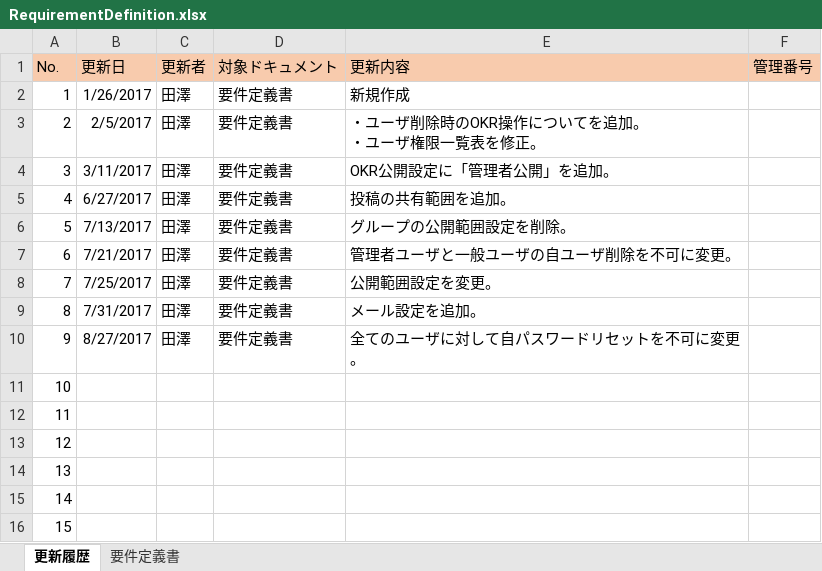
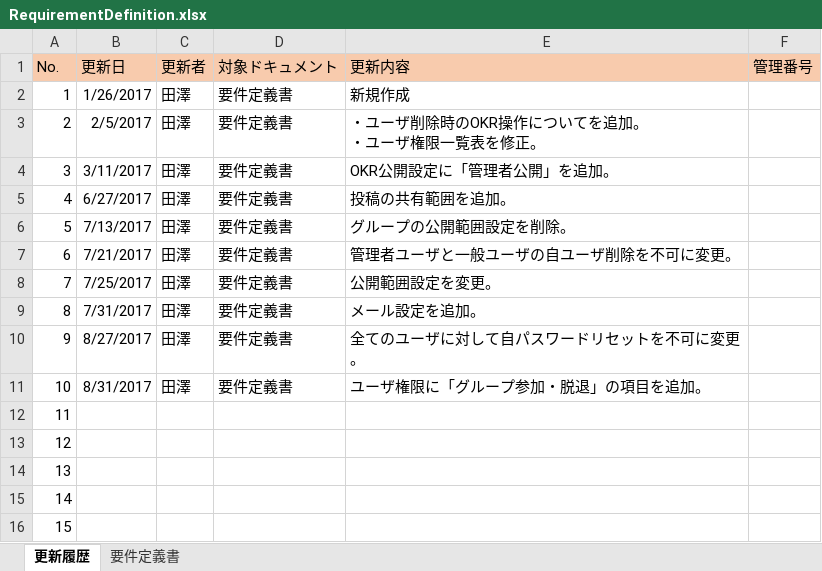
Before and after one commit to naoharu-tazawa/skrum, an Excel workbook: skrum_docs/02_SpecificationDocs/RequirementDefinition.xlsx, sheet 更新履歴, drawn as a sheet; values as stored, in another font and other column widths than the file's, no borders; the diff names each change by its address in the sheet, - before the commit and + after, or states it on an @@ line.

```diff
--- a/skrum_docs/02_SpecificationDocs/RequirementDefinition.xlsx (sheet 更新履歴)
+++ b/skrum_docs/02_SpecificationDocs/RequirementDefinition.xlsx (sheet 更新履歴)
-B11 (更新日): (empty)
+B11 (更新日): 8/31/2017
-C11 (更新者): (empty)
+C11 (更新者): 田澤
-D11 (対象ドキュメント): (empty)
+D11 (対象ドキュメント): 要件定義書
-E11 (更新内容): (empty)
+E11 (更新内容): ユーザ権限に「グループ参加・脱退」の項目を追加。
```
Also changed, not shown: sheet 要件定義書, charts or pictures, 2 other files.
